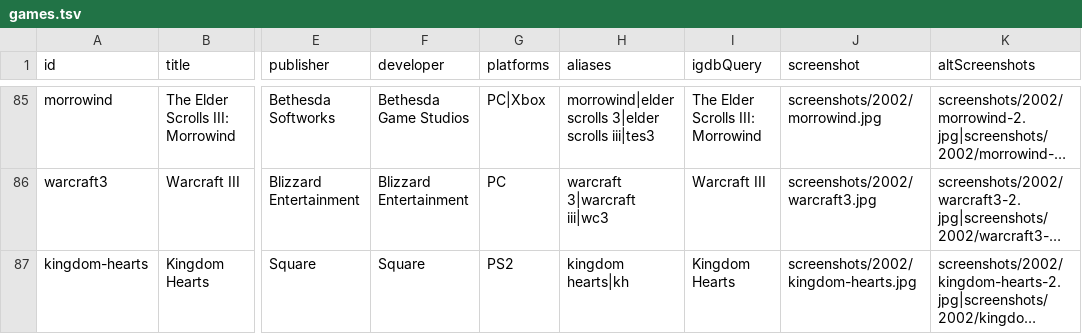
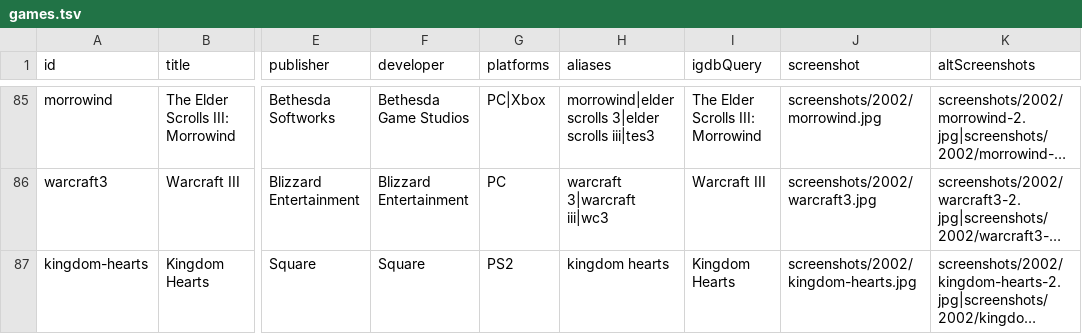
Before and after one commit to PlaceHolger/ai-guess-the-game, a TSV file: src/data/games.tsv, drawn as a sheet; only a part is shown, gaps mark what is left out; long unchanged cells end in …; the diff covers the shown part only; the diff names each change by its address in the sheet, - before the commit and + after, or states it on an @@ line.

```diff
--- a/src/data/games.tsv
+++ b/src/data/games.tsv
-H87 (aliases): kingdom hearts|kh
+H87 (aliases): kingdom hearts
```
Also changed, not shown: 15 edited cells elsewhere in this file, 39 other files.
